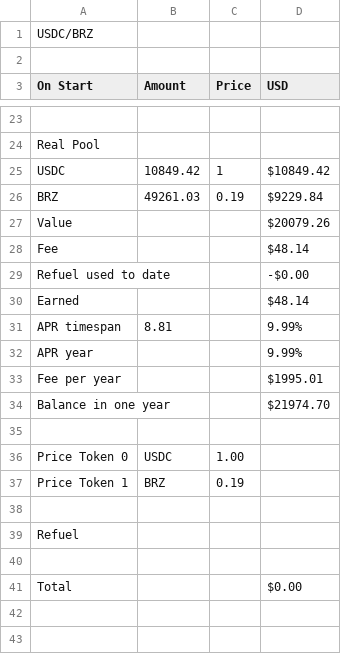
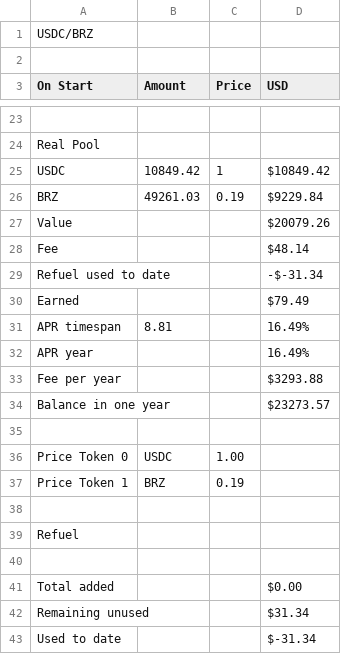
Before and after one commit to martinkrung/fxswap-research, a CSV file: financial_statements/base/USDC_BRZ_all.csv, drawn as a sheet; only a part is shown, gaps mark what is left out.

```diff
--- a/financial_statements/base/USDC_BRZ_all.csv
+++ b/financial_statements/base/USDC_BRZ_all.csv
@@ -28,8 +28,8 @@ Value,,,$20079.26
 Fee,,,$48.14
-Refuel used to date,,,-$0.00
-Earned,,,$48.14
-APR timespan,8.81,,9.99%
-APR year,,,9.99%
-Fee per year,,,$1995.01
-Balance in one year,,,$21974.70
+Refuel used to date,,,-$-31.34
+Earned,,,$79.49
+APR timespan,8.81,,16.49%
+APR year,,,16.49%
+Fee per year,,,$3293.88
+Balance in one year,,,$23273.57
 
@@ -40,2 +40,4 @@ Refuel,,,
 
-Total,,,$0.00
+Total added,,,$0.00
+Remaining unused,,,$31.34
+Used to date,,,$-31.34
```
Also changed, not shown: financial_statements/base/USDC_BRZ_7d.csv, financial_statements/base/USDC_EURCA50-5_all.csv, 44 other files.
